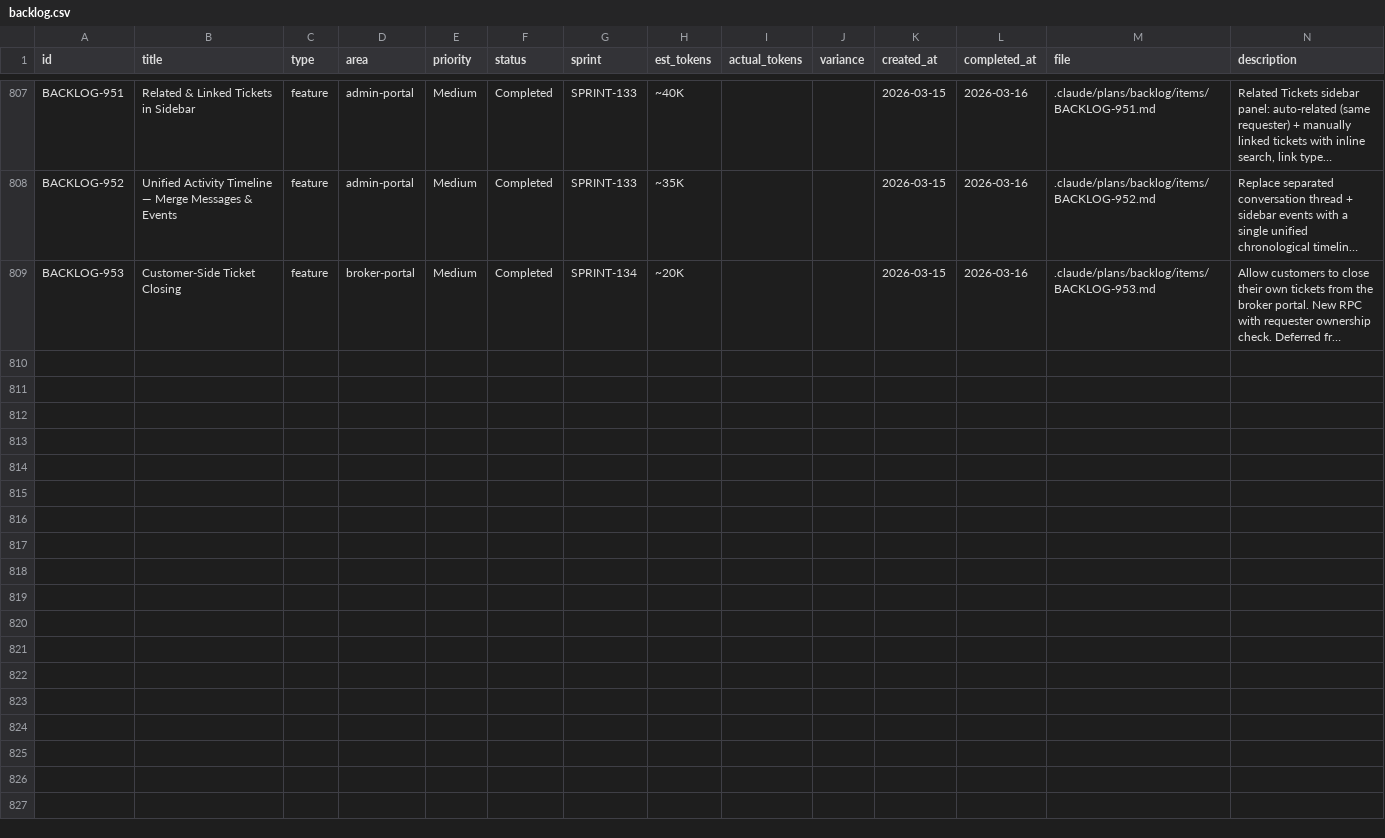
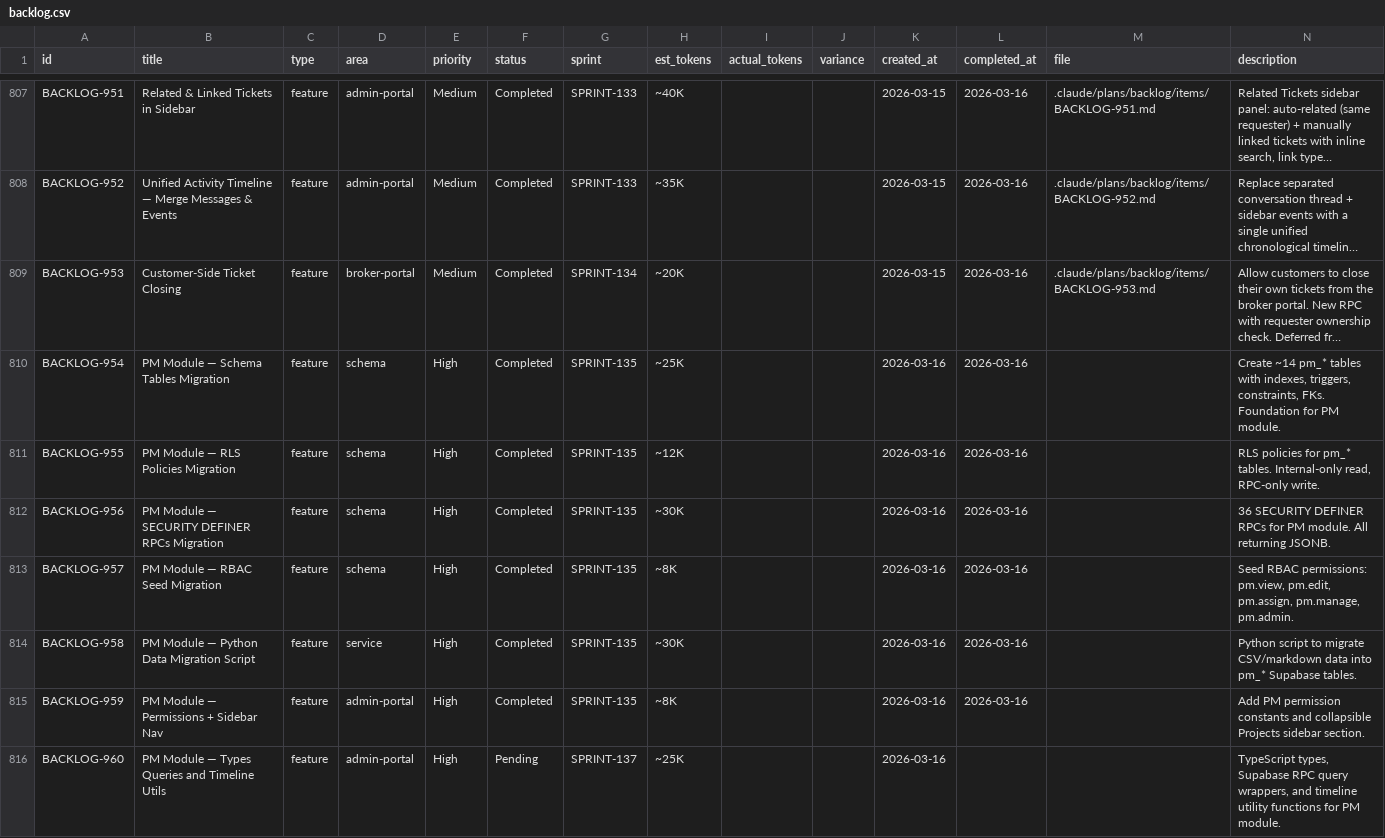
Before and after one commit to 5hdaniel/Mad, a CSV file: .claude/plans/backlog/data/backlog.csv, drawn as a sheet; only a part is shown, gaps mark what is left out; long unchanged cells end in …; rows hold the shown columns only; the diff covers the shown part only; the diff names each change by its address in the sheet, - before the commit and + after, or states it on an @@ line.

```diff
--- a/.claude/plans/backlog/data/backlog.csv
+++ b/.claude/plans/backlog/data/backlog.csv
+row 810: BACKLOG-954 | PM Module — Schema Tables Migration | feature | schema | High | Completed | SPRINT-135 | ~25K |  |  | 2026-03-16 | 2026-03-16 |  | Create ~14 pm_* tables with indexes, triggers, constraints, FKs. Foundation for PM module.
+row 811: BACKLOG-955 | PM Module — RLS Policies Migration | feature | schema | High | Completed | SPRINT-135 | ~12K |  |  | 2026-03-16 | 2026-03-16 |  | RLS policies for pm_* tables. Internal-only read, RPC-only write.
+row 812: BACKLOG-956 | PM Module — SECURITY DEFINER RPCs Migration | feature | schema | High | Completed | SPRINT-135 | ~30K |  |  | 2026-03-16 | 2026-03-16 |  | 36 SECURITY DEFINER RPCs for PM module. All returning JSONB.
+row 813: BACKLOG-957 | PM Module — RBAC Seed Migration | feature | schema | High | Completed | SPRINT-135 | ~8K |  |  | 2026-03-16 | 2026-03-16 |  | Seed RBAC permissions: pm.view, pm.edit, pm.assign, pm.manage, pm.admin.
+row 814: BACKLOG-958 | PM Module — Python Data Migration Script | feature | service | High | Completed | SPRINT-135 | ~30K |  |  | 2026-03-16 | 2026-03-16 |  | Python script to migrate CSV/markdown data into pm_* Supabase tables.
+row 815: BACKLOG-959 | PM Module — Permissions + Sidebar Nav | feature | admin-portal | High | Completed | SPRINT-135 | ~8K |  |  | 2026-03-16 | 2026-03-16 |  | Add PM permission constants and collapsible Projects sidebar section.
+row 816: BACKLOG-960 | PM Module — Types Queries and Timeline Utils | feature | admin-portal | High | Pending | SPRINT-137 | ~25K |  |  | 2026-03-16 |  |  | TypeScript types, Supabase RPC query wrappers, and timeline utility functions for PM module.
```
Also changed, not shown: 7 added rows elsewhere in this file, .claude/metrics/tokens.csv, .claude/plans/backlog/data/sprints.csv, 17 other files.
